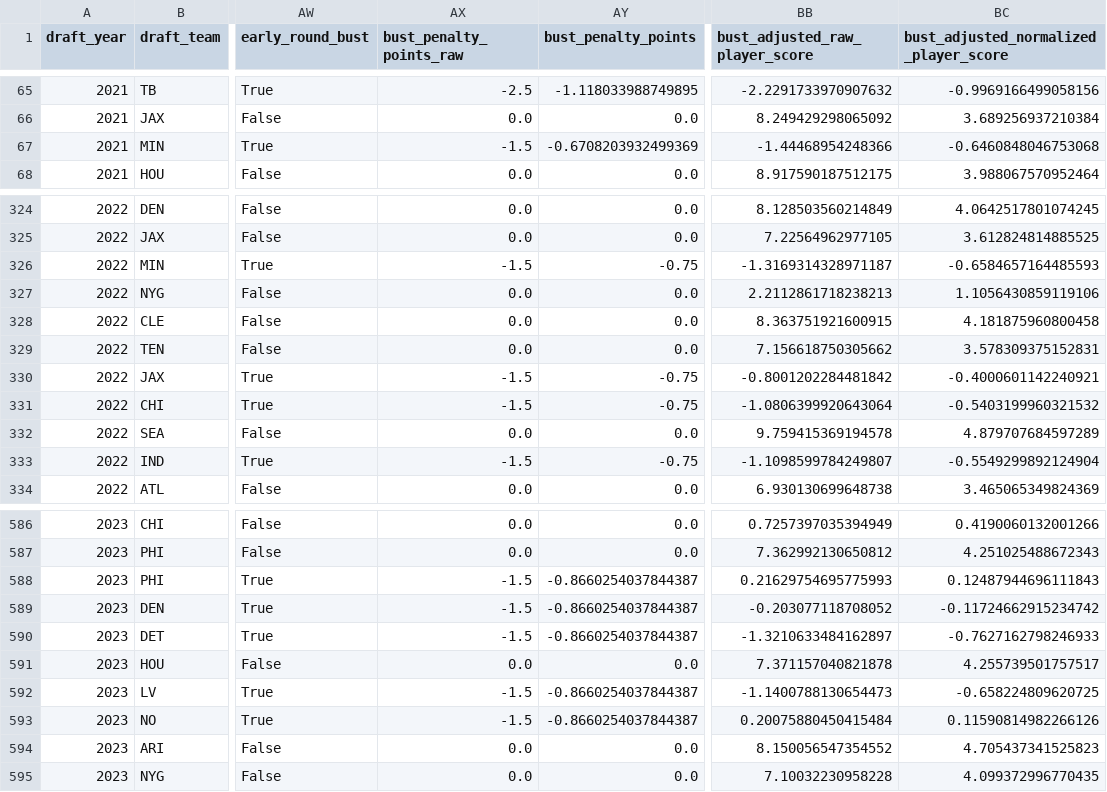
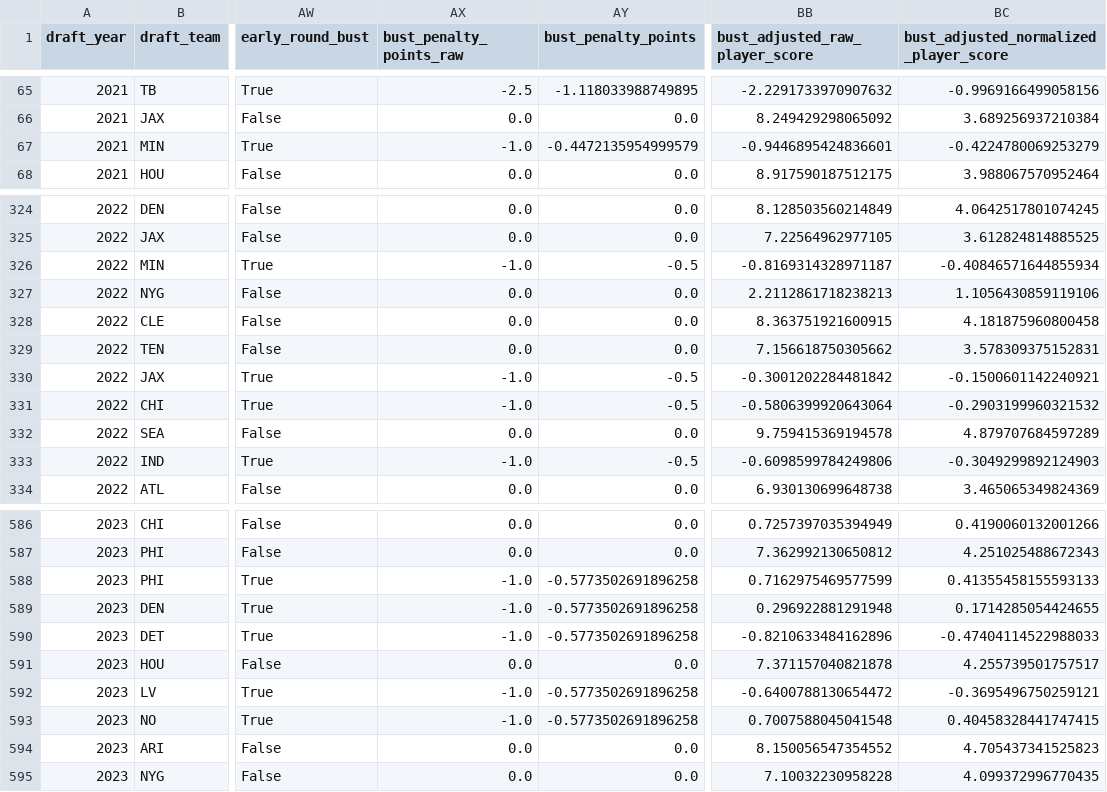
Before and after one commit to AdamZ-8113/nfl-draft-efficiency, a CSV file: outputs/player_scores.csv, drawn as a sheet; only a part is shown, gaps mark what is left out; the diff covers the shown part only; the diff names each change by its address in the sheet, - before the commit and + after, or states it on an @@ line.

```diff
--- a/outputs/player_scores.csv
+++ b/outputs/player_scores.csv
-AX67 (bust_penalty_points_raw): -1.5
+AX67 (bust_penalty_points_raw): -1.0
-AY67 (bust_penalty_points): -0.6708203932499369
+AY67 (bust_penalty_points): -0.4472135954999579
-BB67 (bust_adjusted_raw_player_score): -1.44468954248366
+BB67 (bust_adjusted_raw_player_score): -0.9446895424836601
-BC67: -0.6460848046753068
+BC67: -0.4224780069253279
-AX326 (bust_penalty_points_raw): -1.5
+AX326 (bust_penalty_points_raw): -1.0
-AY326 (bust_penalty_points): -0.75
+AY326 (bust_penalty_points): -0.5
-BB326 (bust_adjusted_raw_player_score): -1.3169314328971187
+BB326 (bust_adjusted_raw_player_score): -0.8169314328971187
-BC326: -0.6584657164485593
+BC326: -0.40846571644855934
-AX330:AX331 (bust_penalty_points_raw): -1.5
+AX330:AX331 (bust_penalty_points_raw): -1.0
-AY330:AY331 (bust_penalty_points): -0.75
+AY330:AY331 (bust_penalty_points): -0.5
-BB330 (bust_adjusted_raw_player_score): -0.8001202284481842
+BB330 (bust_adjusted_raw_player_score): -0.3001202284481842
-BC330: -0.4000601142240921
+BC330: -0.1500601142240921
-BB331 (bust_adjusted_raw_player_score): -1.0806399920643064
+BB331 (bust_adjusted_raw_player_score): -0.5806399920643064
-BC331: -0.5403199960321532
+BC331: -0.2903199960321532
-AX333 (bust_penalty_points_raw): -1.5
+AX333 (bust_penalty_points_raw): -1.0
-AY333 (bust_penalty_points): -0.75
+AY333 (bust_penalty_points): -0.5
-BB333 (bust_adjusted_raw_player_score): -1.1098599784249807
+BB333 (bust_adjusted_raw_player_score): -0.6098599784249806
-BC333: -0.5549299892124904
+BC333: -0.3049299892124903
-AX588:AX590 (bust_penalty_points_raw): -1.5
+AX588:AX590 (bust_penalty_points_raw): -1.0
-AY588:AY590 (bust_penalty_points): -0.8660254037844387
+AY588:AY590 (bust_penalty_points): -0.5773502691896258
-BB588 (bust_adjusted_raw_player_score): 0.21629754695775993
+BB588 (bust_adjusted_raw_player_score): 0.7162975469577599
-BC588: 0.12487944696111843
+BC588: 0.41355458155593133
-BB589 (bust_adjusted_raw_player_score): -0.203077118708052
+BB589 (bust_adjusted_raw_player_score): 0.296922881291948
-BC589: -0.11724662915234742
+BC589: 0.1714285054424655
-BB590 (bust_adjusted_raw_player_score): -1.3210633484162897
+BB590 (bust_adjusted_raw_player_score): -0.8210633484162896
-BC590: -0.7627162798246933
+BC590: -0.47404114522988033
-AX592:AX593 (bust_penalty_points_raw): -1.5
+AX592:AX593 (bust_penalty_points_raw): -1.0
-AY592:AY593 (bust_penalty_points): -0.8660254037844387
+AY592:AY593 (bust_penalty_points): -0.5773502691896258
-BB592 (bust_adjusted_raw_player_score): -1.1400788130654473
+BB592 (bust_adjusted_raw_player_score): -0.6400788130654472
-BC592: -0.658224809620725
+BC592: -0.3695496750259121
-BB593 (bust_adjusted_raw_player_score): 0.20075880450415484
+BB593 (bust_adjusted_raw_player_score): 0.7007588045041548
-BC593: 0.11590814982266126
+BC593: 0.40458328441747415
```
Also changed, not shown: 116 edited cells elsewhere in this file, outputs/team_scores.csv, 8 other files.
